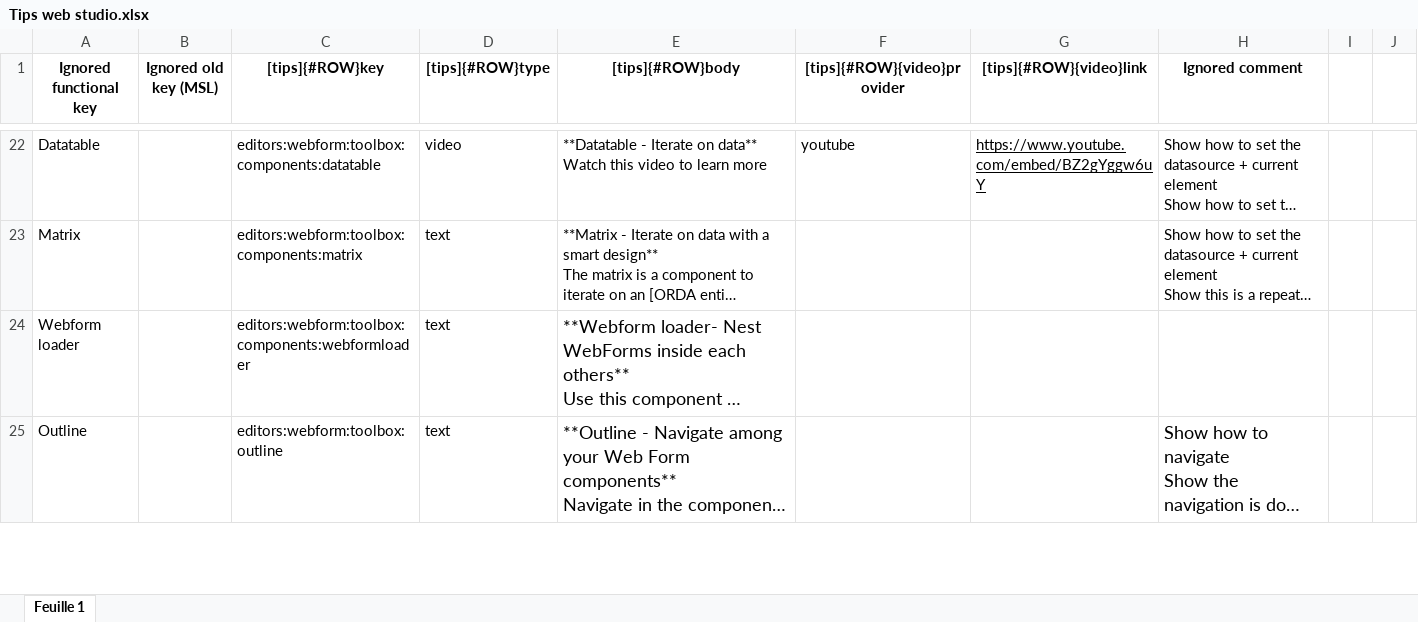
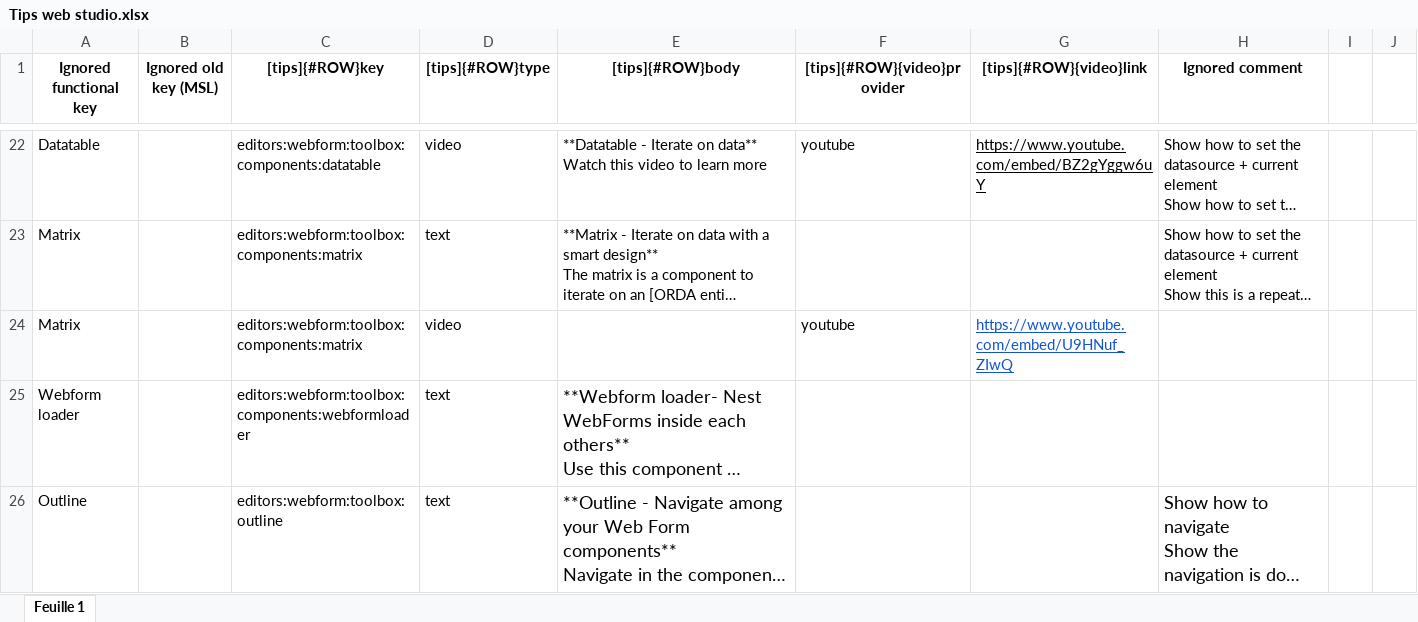
Before and after one commit to 4d/Web-studio-TIPS, an Excel workbook: Tips web studio.xlsx, sheet Feuille 1, drawn as a sheet; only a part is shown, gaps mark what is left out; long unchanged cells end in …; values as stored, in another font and other column widths than the file's, no borders; charts and pictures not drawn; the diff names each change by its address in the sheet, - before the commit and + after, or states it on an @@ line.

Commit message:
Update Tips web studio.xlsx

```diff
--- a/Tips web studio.xlsx (sheet Feuille 1)
+++ b/Tips web studio.xlsx (sheet Feuille 1)
+row 24: Matrix |  | editors:webform:toolbox:components:matrix | video |  | youtube | https://www.youtube.com/embed/U9HNuf_ZIwQ
```
